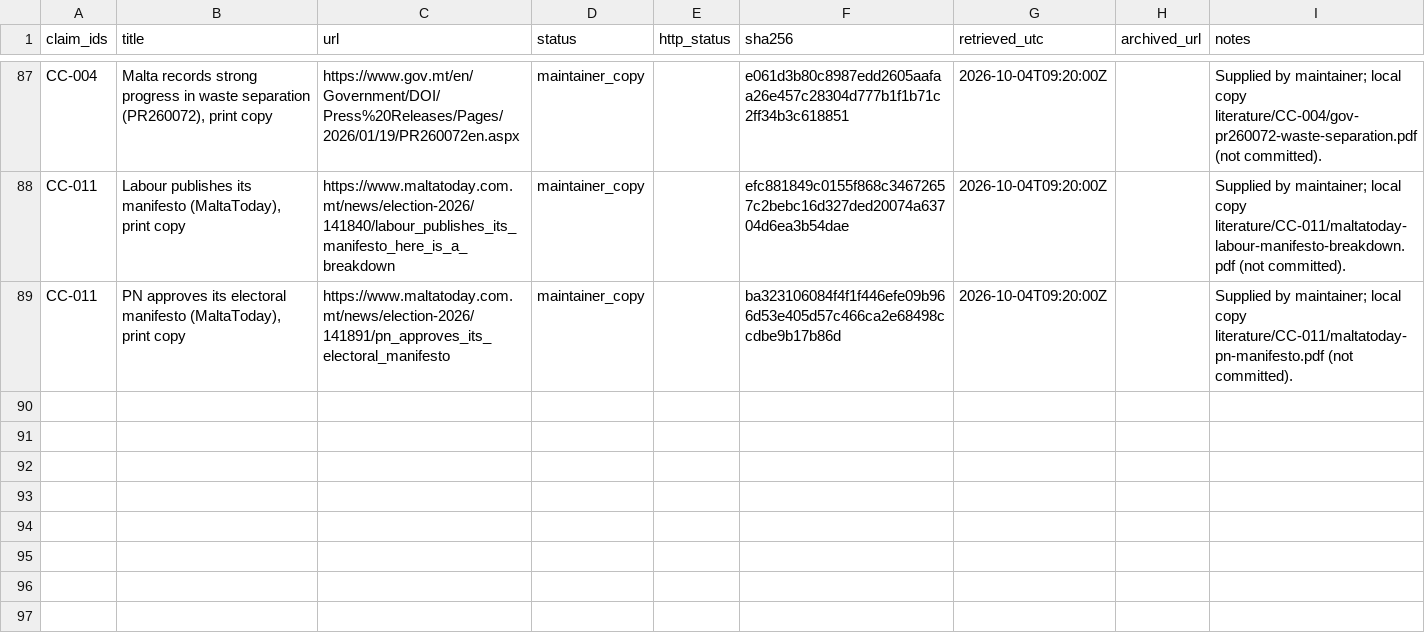
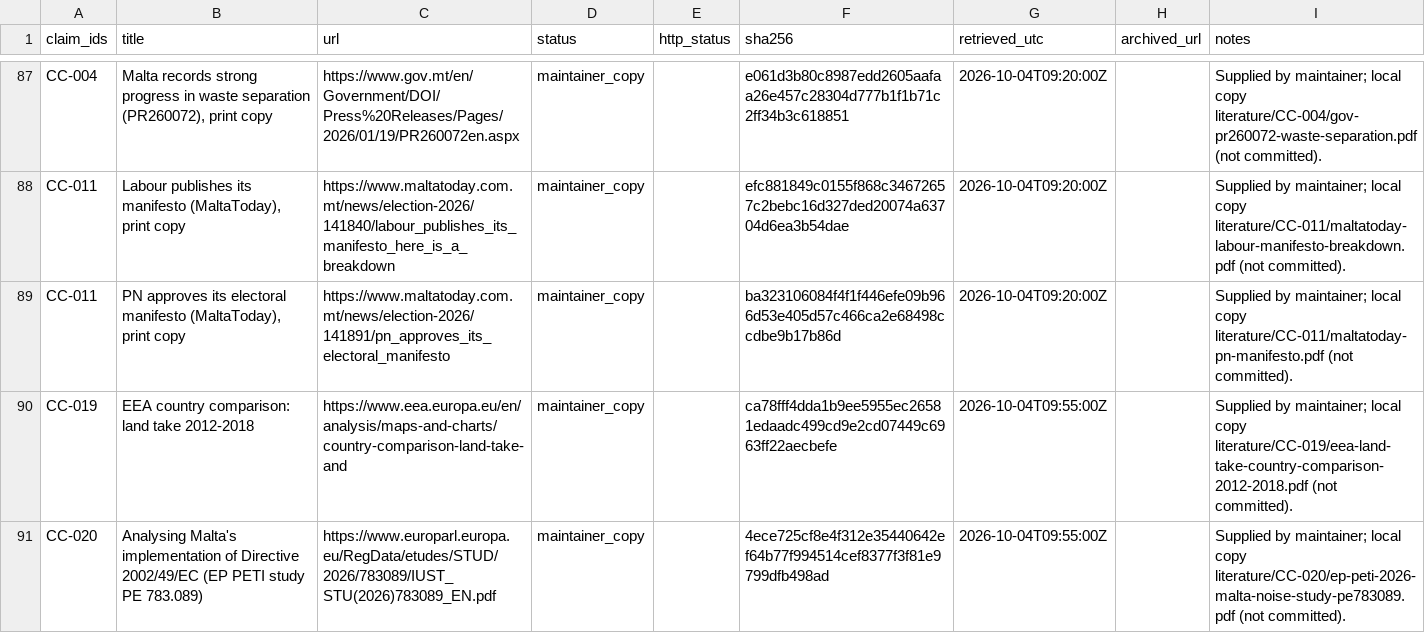
Before and after one commit to leandergrech/Mizien, a CSV file: archive/manifest.csv, drawn as a sheet; only a part is shown, gaps mark what is left out.

```diff
--- a/archive/manifest.csv
+++ b/archive/manifest.csv
@@ -89 +89,3 @@ CC-011,"Labour publishes its manifesto (MaltaToday), print copy",https://www.mal
 CC-011,"PN approves its electoral manifesto (MaltaToday), print copy",https://www.maltatoday.com.mt/news/election-2026/141891/pn_approves_its_electoral_manifesto,maintainer_copy,,ba323106084f4f1f446efe09b966d53e405d57c466ca2e68498ccdbe9b17b86d,2026-10-04T09:20:00Z,,Supplied by maintainer; local copy literature/CC-011/maltatoday-pn-manifesto.pdf (not committed).
+CC-019,EEA country comparison: land take 2012-2018,https://www.eea.europa.eu/en/analysis/maps-and-charts/country-comparison-land-take-and,maintainer_copy,,ca78fff4dda1b9ee5955ec26581edaadc499cd9e2cd07449c6963ff22aecbefe,2026-10-04T09:55:00Z,,Supplied by maintainer; local copy literature/CC-019/eea-land-take-country-comparison-2012-2018.pdf (not committed).
+CC-020,Analysing Malta's implementation of Directive 2002/49/EC (EP PETI study PE 783.089),https://www.europarl.europa.eu/RegData/etudes/STUD/2026/783089/IUST_STU(2026)783089_EN.pdf,maintainer_copy,,4ece725cf8e4f312e35440642ef64b77f994514cef8377f3f81e9799dfb498ad,2026-10-04T09:55:00Z,,Supplied by maintainer; local copy literature/CC-020/ep-peti-2026-malta-noise-study-pe783089.pdf (not committed).
```
Also changed, not shown: data/cc-019/checks.csv, data/claims.csv, 17 other files.
